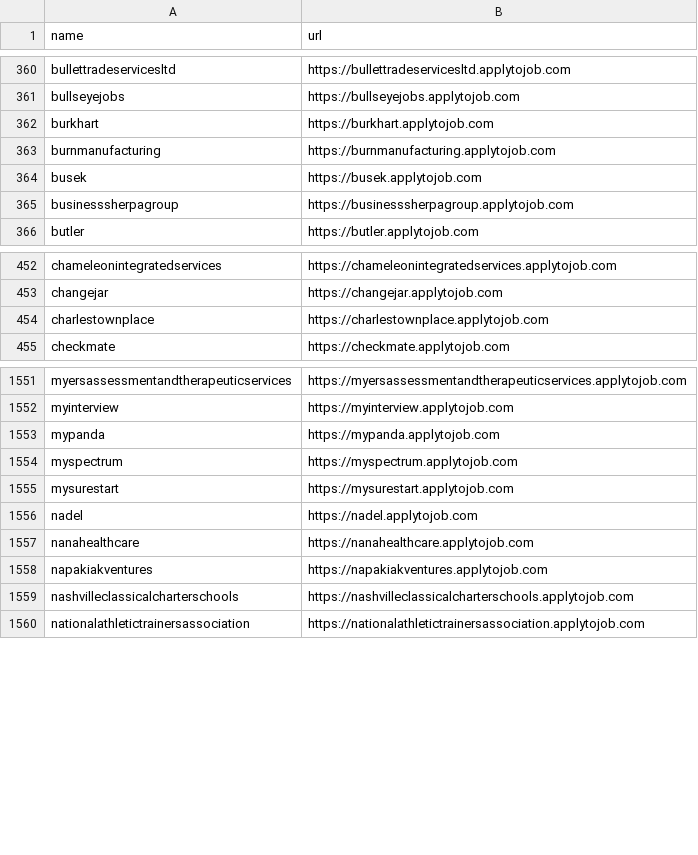
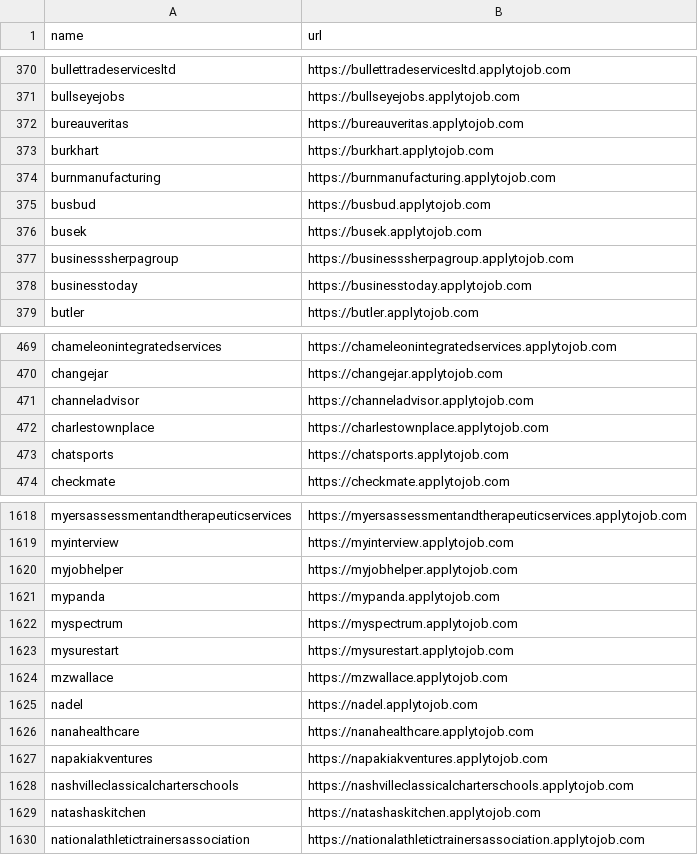
Before and after one commit to kalil0321/ats-scrapers, a CSV file: ats-companies/jazzhr.csv, drawn as a sheet; only a part is shown, gaps mark what is left out; the diff covers the shown part only; the diff names each change by its address in the sheet, - before the commit and + after, or states it on an @@ line.

```diff
--- a/ats-companies/jazzhr.csv
+++ b/ats-companies/jazzhr.csv
+row 372: bureauveritas | https://bureauveritas.applytojob.com
+row 375: busbud | https://busbud.applytojob.com
+row 378: businesstoday | https://businesstoday.applytojob.com
+row 471: channeladvisor | https://channeladvisor.applytojob.com
+row 473: chatsports | https://chatsports.applytojob.com
+row 1620: myjobhelper | https://myjobhelper.applytojob.com
+row 1624: mzwallace | https://mzwallace.applytojob.com
+row 1629: natashaskitchen | https://natashaskitchen.applytojob.com
```
Also changed, not shown: 91 added rows elsewhere in this file, 1 other file.
